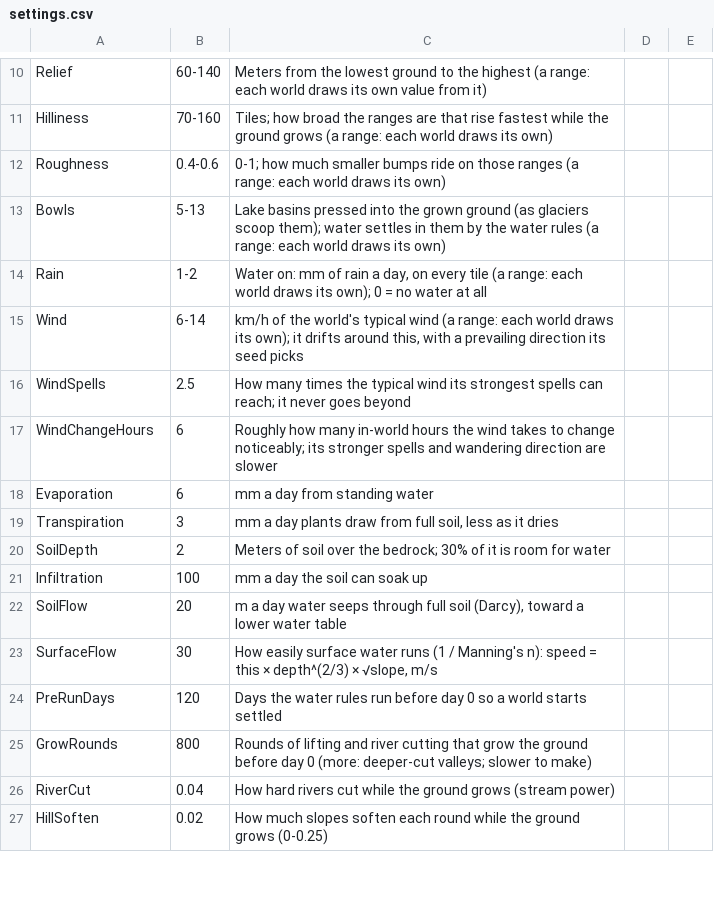
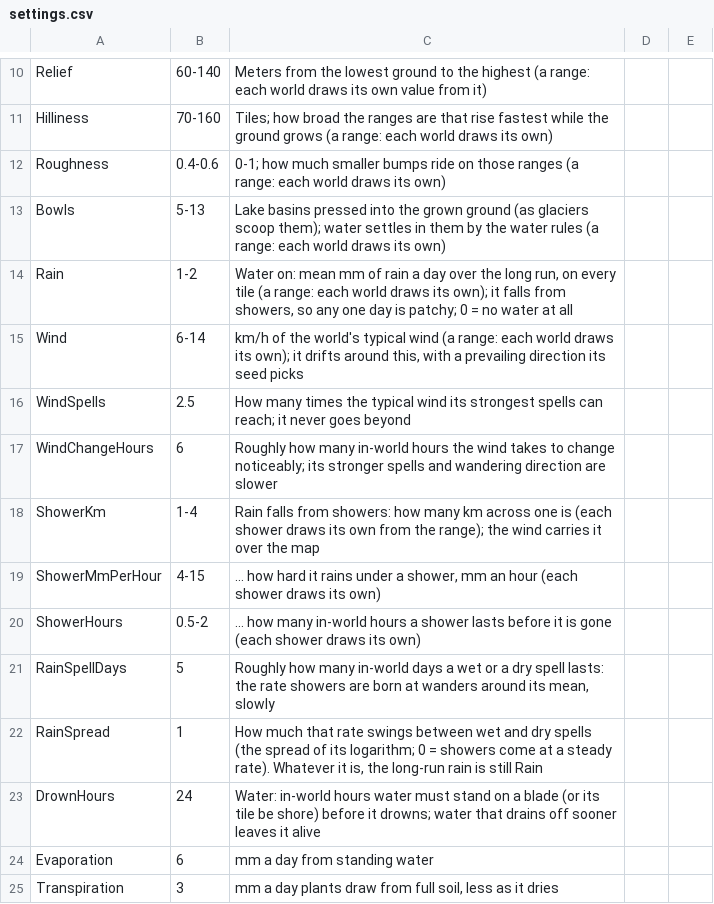
Before and after one commit to pbrinnel/pbrinnel.github.io, a CSV file: Life/tables/settings.csv, drawn as a sheet; only a part is shown, gaps mark what is left out; the shorter side is filled out with more unchanged rows.

```diff
--- a/Life/tables/settings.csv
+++ b/Life/tables/settings.csv
@@ -13,3 +13,3 @@ Roughness,0.4-0.6,0-1; how much smaller bumps ride on those ranges (a range: eac
 Bowls,5-13,Lake basins pressed into the grown ground (as glaciers scoop them); water settles in them by the water rules (a range: each world draws its own)
-Rain,1-2,"Water on: mm of rain a day, on every tile (a range: each world draws its own); 0 = no water at all"
+Rain,1-2,"Water on: mean mm of rain a day over the long run, on every tile (a range: each world draws its own); it falls from showers, so any one day is patchy; 0 = no water at all"
 Wind,6-14,"km/h of the world's typical wind (a range: each world draws its own); it drifts around this, with a prevailing direction its seed picks"
@@ -17,2 +17,8 @@ WindSpells,2.5,How many times the typical wind its strongest spells can reach; i
 WindChangeHours,6,Roughly how many in-world hours the wind takes to change noticeably; its stronger spells and wandering direction are slower
+ShowerKm,1-4,"Rain falls from showers: how many km across one is (each shower draws its own from the range); the wind carries it over the map"
+ShowerMmPerHour,4-15,"... how hard it rains under a shower, mm an hour (each shower draws its own)"
+ShowerHours,0.5-2,"... how many in-world hours a shower lasts before it is gone (each shower draws its own)"
+RainSpellDays,5,"Roughly how many in-world days a wet or a dry spell lasts: the rate showers are born at wanders around its mean, slowly"
+RainSpread,1,"How much that rate swings between wet and dry spells (the spread of its logarithm; 0 = showers come at a steady rate). Whatever it is, the long-run rain is still Rain"
+DrownHours,24,"Water: in-world hours water must stand on a blade (or its tile be shore) before it drowns; water that drains off sooner leaves it alive"
 Evaporation,6,mm a day from standing water
```
Also changed, not shown: 13 other files.
